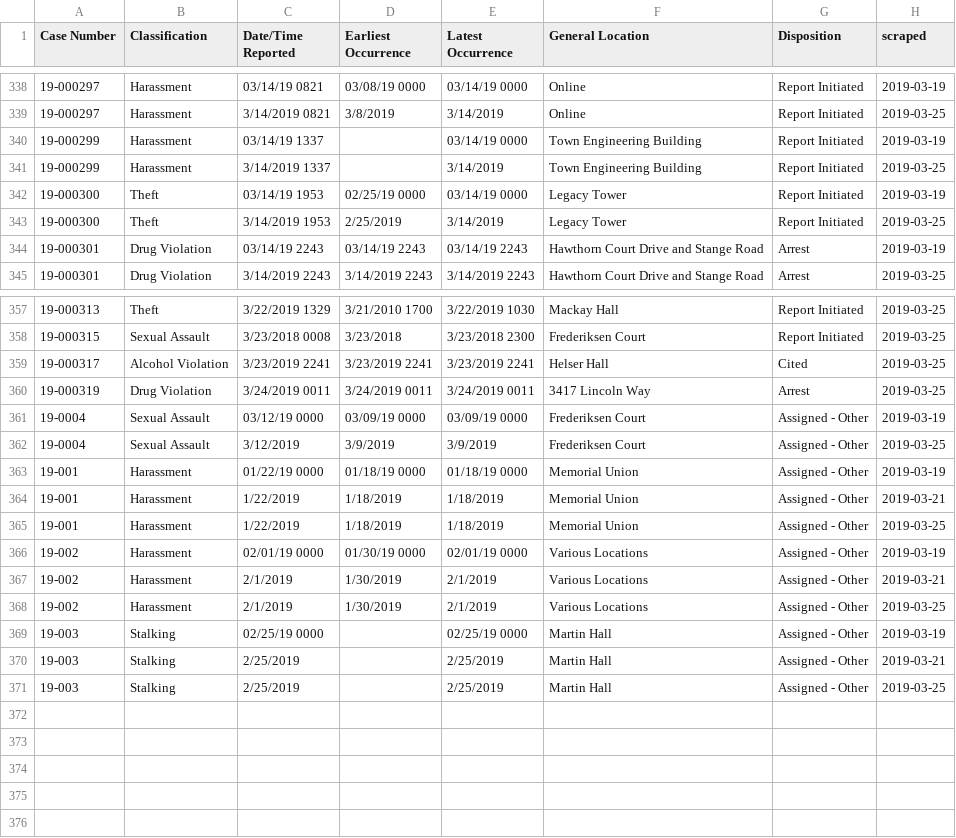
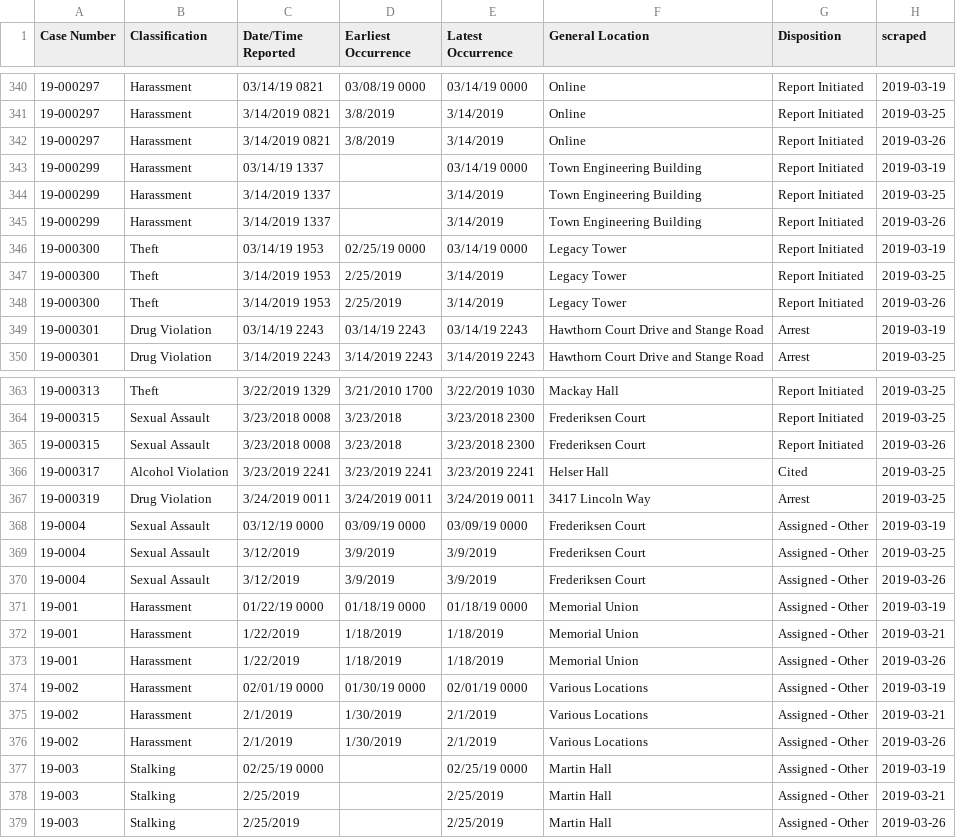
Before and after one commit to srvanderplas/ISU_Crime_Data, a CSV file: isu_crime_data.csv, drawn as a sheet; only a part is shown, gaps mark what is left out; the diff covers the shown part only.

Commit message:
Automatic Update

```diff
--- a/isu_crime_data.csv
+++ b/isu_crime_data.csv
@@ -340 +342,2 @@ Case Number,Classification,Date/Time Reported,Earliest Occurrence,Latest Occurre
+19-000297,Harassment,3/14/2019 0821,3/8/2019 ,3/14/2019 ,Online,Report Initiated,2019-03-26
 19-000299,Harassment,03/14/19 1337,,03/14/19 0000,Town Engineering Building,Report Initiated,2019-03-19
@@ -342 +345,2 @@ Case Number,Classification,Date/Time Reported,Earliest Occurrence,Latest Occurre
+19-000299,Harassment,3/14/2019 1337, ,3/14/2019 ,Town Engineering Building,Report Initiated,2019-03-26
 19-000300,Theft,03/14/19 1953,02/25/19 0000,03/14/19 0000,Legacy Tower,Report Initiated,2019-03-19
@@ -344 +348,2 @@ Case Number,Classification,Date/Time Reported,Earliest Occurrence,Latest Occurre
+19-000300,Theft,3/14/2019 1953,2/25/2019 ,3/14/2019 ,Legacy Tower,Report Initiated,2019-03-26
 19-000301,Drug Violation,03/14/19 2243,03/14/19 2243,03/14/19 2243,Hawthorn Court Drive and Stange Road,Arrest,2019-03-19
@@ -359 +365,2 @@ Case Number,Classification,Date/Time Reported,Earliest Occurrence,Latest Occurre
+19-000315,Sexual Assault,3/23/2018 0008,3/23/2018 ,3/23/2018 2300,Frederiksen Court,Report Initiated,2019-03-26
 19-000317,Alcohol Violation,3/23/2019 2241,3/23/2019 2241,3/23/2019 2241,Helser Hall,Cited,2019-03-25
@@ -363,9 +370,10 @@ Case Number,Classification,Date/Time Reported,Earliest Occurrence,Latest Occurre
+19-0004,Sexual Assault,3/12/2019 ,3/9/2019 ,3/9/2019 ,Frederiksen Court,Assigned - Other,2019-03-26
 19-001,Harassment,01/22/19 0000,01/18/19 0000,01/18/19 0000,Memorial Union,Assigned - Other,2019-03-19
 19-001,Harassment,1/22/2019,1/18/2019,1/18/2019,Memorial Union,Assigned - Other,2019-03-21
-19-001,Harassment,1/22/2019 ,1/18/2019 ,1/18/2019 ,Memorial Union,Assigned - Other,2019-03-25
+19-001,Harassment,1/22/2019 ,1/18/2019 ,1/18/2019 ,Memorial Union,Assigned - Other,2019-03-26
 19-002,Harassment,02/01/19 0000,01/30/19 0000,02/01/19 0000,Various Locations,Assigned - Other,2019-03-19
 19-002,Harassment,2/1/2019,1/30/2019,2/1/2019,Various Locations,Assigned - Other,2019-03-21
-19-002,Harassment,2/1/2019 ,1/30/2019 ,2/1/2019 ,Various Locations,Assigned - Other,2019-03-25
+19-002,Harassment,2/1/2019 ,1/30/2019 ,2/1/2019 ,Various Locations,Assigned - Other,2019-03-26
 19-003,Stalking,02/25/19 0000,,02/25/19 0000,Martin Hall,Assigned - Other,2019-03-19
 19-003,Stalking,2/25/2019,,2/25/2019,Martin Hall,Assigned - Other,2019-03-21
-19-003,Stalking,2/25/2019 , ,2/25/2019 ,Martin Hall,Assigned - Other,2019-03-25
+19-003,Stalking,2/25/2019 , ,2/25/2019 ,Martin Hall,Assigned - Other,2019-03-26
```
Also changed, not shown: 3 added rows and 48 edited cells elsewhere in this file.
